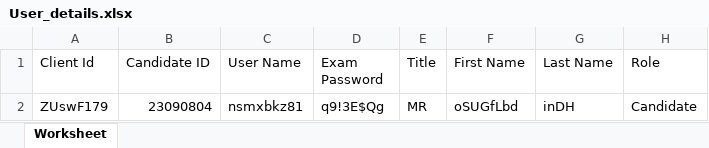
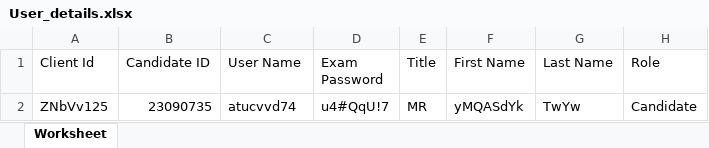
Before and after one commit to RaghuCPatel/Elumina, an Excel workbook: download/User_details.xlsx, sheet Worksheet, drawn as a sheet; values as stored, in another font and other column widths than the file's, no borders; removed rows and columns are numbered as before the commit, all else as after; the diff names each change by its address in the sheet, - before the commit and + after, or states it on an @@ line.

```diff
--- a/download/User_details.xlsx (sheet Worksheet)
+++ b/download/User_details.xlsx (sheet Worksheet)
-row 2: ZUswF179 | 23090804 | nsmxbkz81 | q9!3E$Qg | MR | oSUGfLbd | inDH | Candidate
+row 2: ZNbVv125 | 23090735 | atucvvd74 | u4#QqU!7 | MR | yMQASdYk | TwYw | Candidate
```
Also changed, not shown: 3 other files.
